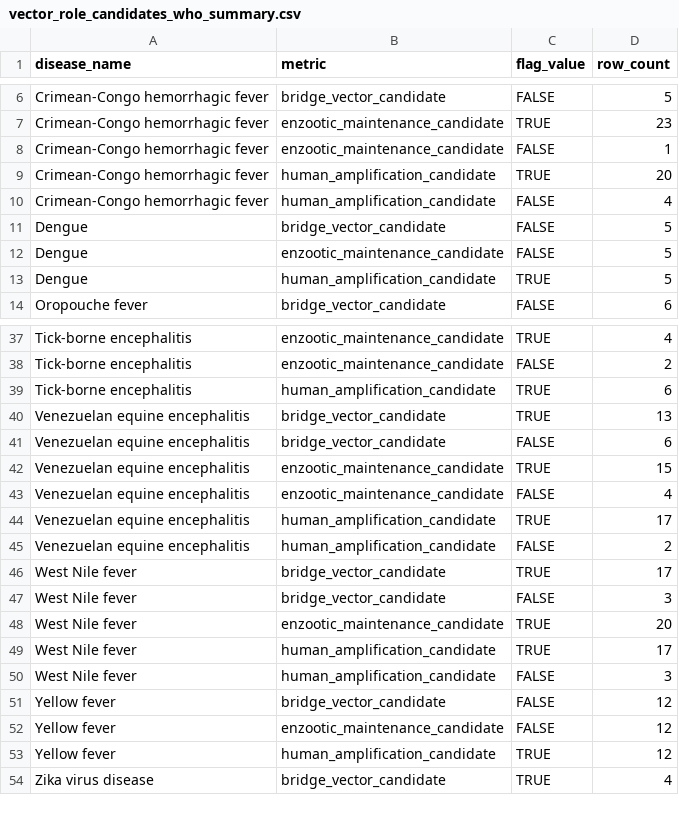
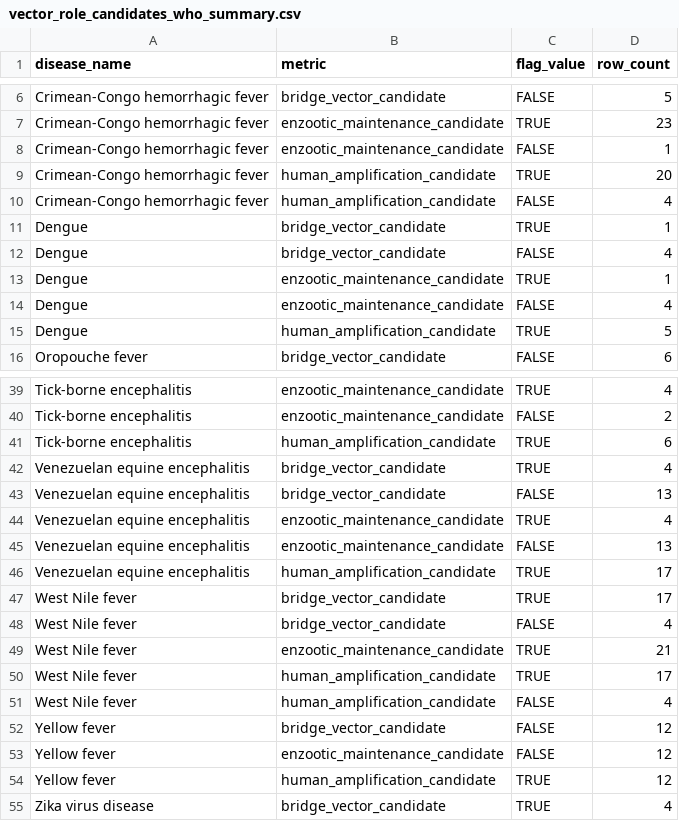
Before and after one commit to BioDivHealth/new_global_maxent, a CSV file: pathogen_association_data/evidence/role_annotation/vector_role_candidates_who_summary.csv, drawn as a sheet; only a part is shown, gaps mark what is left out.

```diff
--- a/pathogen_association_data/evidence/role_annotation/vector_role_candidates_who_summary.csv
+++ b/pathogen_association_data/evidence/role_annotation/vector_role_candidates_who_summary.csv
@@ -10,4 +10,6 @@ Crimean-Congo hemorrhagic fever,human_amplification_candidate,TRUE,20
 Crimean-Congo hemorrhagic fever,human_amplification_candidate,FALSE,4
-Dengue,bridge_vector_candidate,FALSE,5
-Dengue,enzootic_maintenance_candidate,FALSE,5
+Dengue,bridge_vector_candidate,TRUE,1
+Dengue,bridge_vector_candidate,FALSE,4
+Dengue,enzootic_maintenance_candidate,TRUE,1
+Dengue,enzootic_maintenance_candidate,FALSE,4
 Dengue,human_amplification_candidate,TRUE,5
@@ -39,13 +41,12 @@ Tick-borne encephalitis,enzootic_maintenance_candidate,FALSE,2
 Tick-borne encephalitis,human_amplification_candidate,TRUE,6
-Venezuelan equine encephalitis,bridge_vector_candidate,TRUE,13
-Venezuelan equine encephalitis,bridge_vector_candidate,FALSE,6
-Venezuelan equine encephalitis,enzootic_maintenance_candidate,TRUE,15
-Venezuelan equine encephalitis,enzootic_maintenance_candidate,FALSE,4
+Venezuelan equine encephalitis,bridge_vector_candidate,TRUE,4
+Venezuelan equine encephalitis,bridge_vector_candidate,FALSE,13
+Venezuelan equine encephalitis,enzootic_maintenance_candidate,TRUE,4
+Venezuelan equine encephalitis,enzootic_maintenance_candidate,FALSE,13
 Venezuelan equine encephalitis,human_amplification_candidate,TRUE,17
-Venezuelan equine encephalitis,human_amplification_candidate,FALSE,2
 West Nile fever,bridge_vector_candidate,TRUE,17
-West Nile fever,bridge_vector_candidate,FALSE,3
-West Nile fever,enzootic_maintenance_candidate,TRUE,20
+West Nile fever,bridge_vector_candidate,FALSE,4
+West Nile fever,enzootic_maintenance_candidate,TRUE,21
 West Nile fever,human_amplification_candidate,TRUE,17
-West Nile fever,human_amplification_candidate,FALSE,3
+West Nile fever,human_amplification_candidate,FALSE,4
 Yellow fever,bridge_vector_candidate,FALSE,12
```
Also changed, not shown: pathogen_association_data/evidence/host_vector/vector_host_links_join_ready.csv, pathogen_association_data/evidence/who_networks/host_vector/who_only/disease_host_vector_links_competence_annotated.csv, 3 other files.
